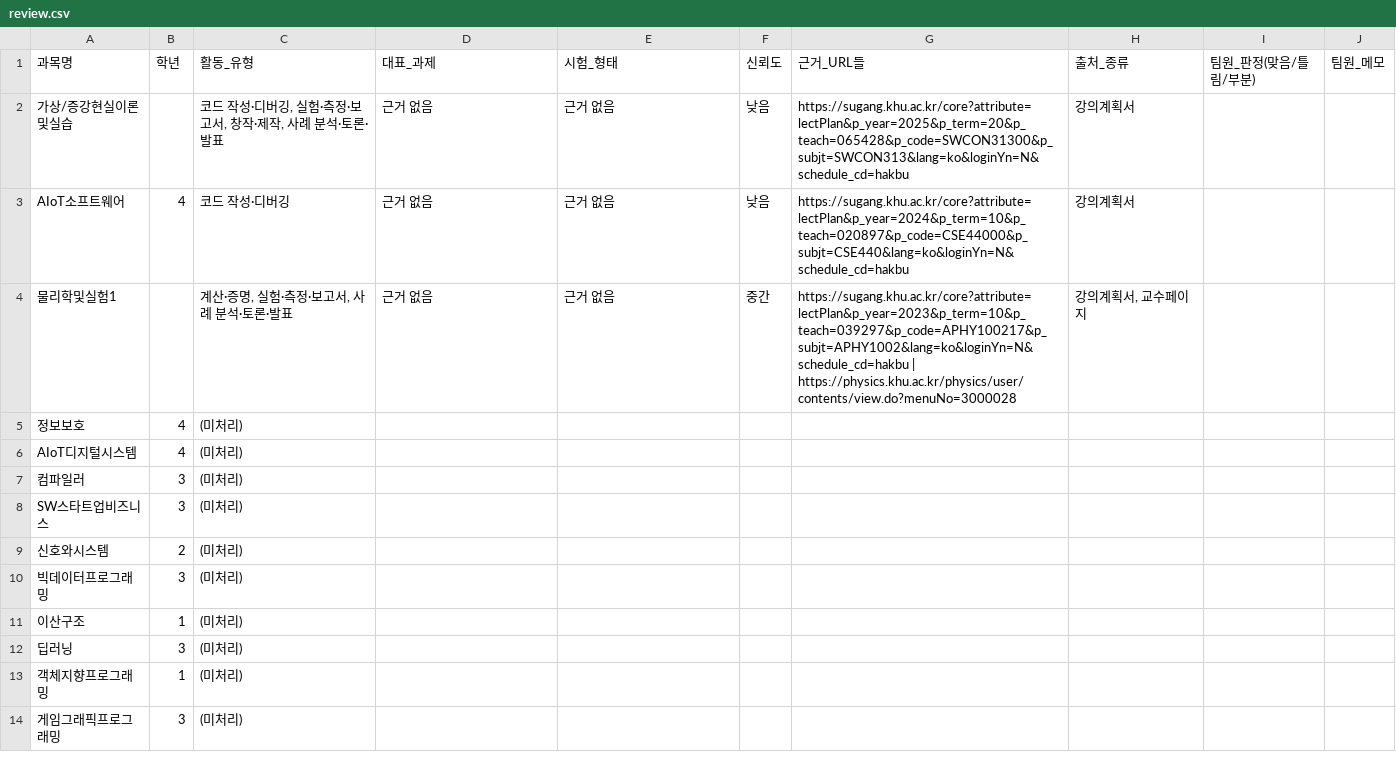
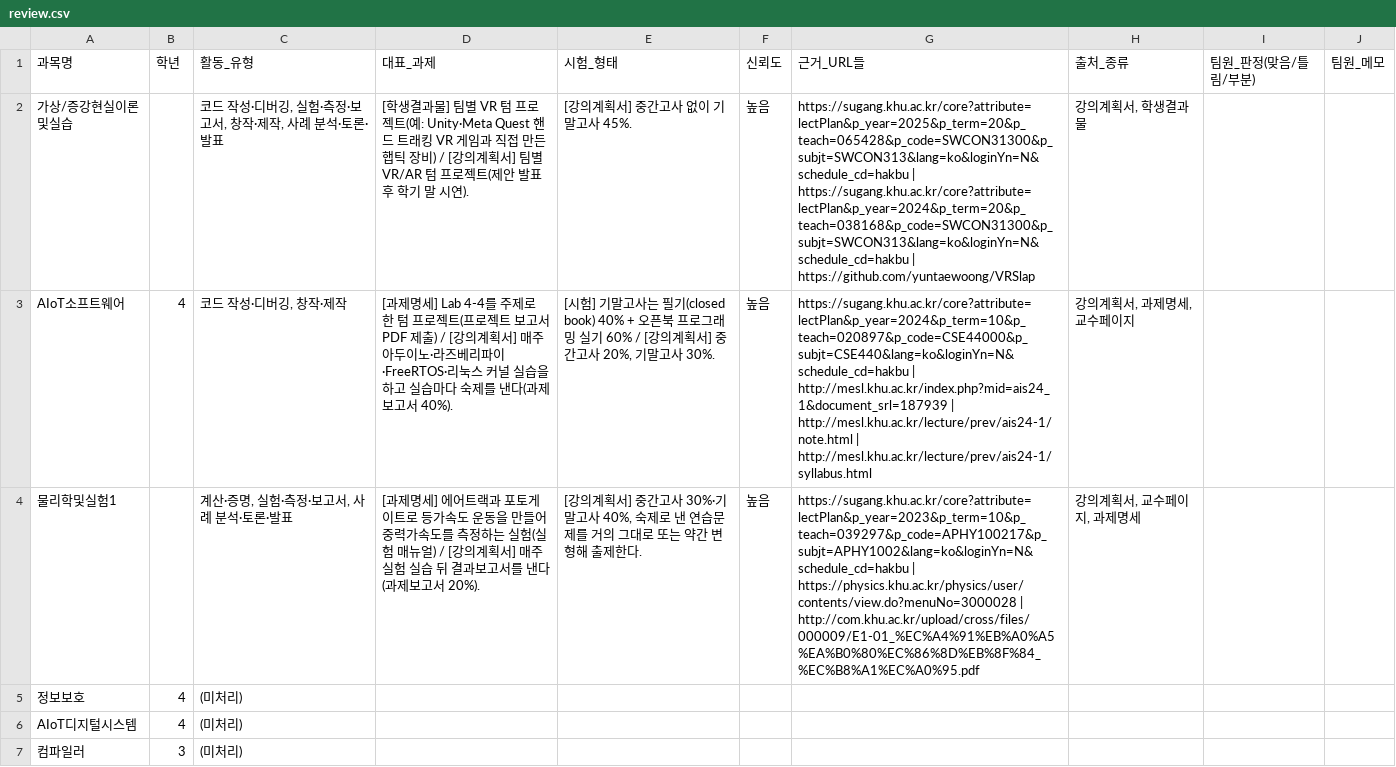
Before and after one commit to hjdd0309/campus_hi, a CSV file: pipelines/course_activity/outputs/경희대학교_컴퓨터공학부_컴퓨터공학과/review.csv, drawn as a sheet; only a part is shown; the shorter side is filled out with more unchanged rows.

```diff
--- a/pipelines/course_activity/outputs/경희대학교_컴퓨터공학부_컴퓨터공학과/review.csv
+++ b/pipelines/course_activity/outputs/경희대학교_컴퓨터공학부_컴퓨터공학과/review.csv
@@ -1,5 +1,5 @@
 과목명,학년,활동_유형,대표_과제,시험_형태,신뢰도,근거_URL들,출처_종류,팀원_판정(맞음/틀림/부분),팀원_메모
-가상/증강현실이론및실습,,"코드 작성·디버깅, 실험·측정·보고서, 창작·제작, 사례 분석·토론·발표",근거 없음,근거 없음,낮음,https://sugang.khu.ac.kr/core?attribute=lectPlan&p_year=2025&p_term=20&p_teach=065428&p_code=SWCON31300&p_subjt=SWCON313&lang=ko&loginYn=N&schedule_cd=hakbu,강의계획서,,
-AIoT소프트웨어,4,코드 작성·디버깅,근거 없음,근거 없음,낮음,https://sugang.khu.ac.kr/core?attribute=lectPlan&p_year=2024&p_term=10&p_teach=020897&p_code=CSE44000&p_subjt=CSE440&lang=ko&loginYn=N&schedule_cd=hakbu,강의계획서,,
-물리학및실험1,,"계산·증명, 실험·측정·보고서, 사례 분석·토론·발표",근거 없음,근거 없음,중간,https://sugang.khu.ac.kr/core?attribute=lectPlan&p_year=2023&p_term=10&p_teach=039297&p_code=APHY100217&p_subjt=APHY1002&lang=ko&loginYn=N&schedule_cd=hakbu | https://physics.khu.ac.kr/physics/user/contents/view.do?menuNo=3000028,"강의계획서, 교수페이지",,
+가상/증강현실이론및실습,,"코드 작성·디버깅, 실험·측정·보고서, 창작·제작, 사례 분석·토론·발표",[학생결과물] 팀별 VR 텀 프로젝트(예: Unity·Meta Quest 핸드 트래킹 VR 게임과 직접 만든 햅틱 장비) / [강의계획서] 팀별 VR/AR 텀 프로젝트(제안 발표 후 학기 말 시연).,[강의계획서] 중간고사 없이 기말고사 45%.,높음,https://sugang.khu.ac.kr/core?attribute=lectPlan&p_year=2025&p_term=20&p_teach=065428&p_code=SWCON31300&p_subjt=SWCON313&lang=ko&loginYn=N&schedule_cd=hakbu | https://sugang.khu.ac.kr/core?attribute=lectPlan&p_year=2024&p_term=20&p_teach=038168&p_code=SWCON31300&p_subjt=SWCON313&lang=ko&loginYn=N&schedule_cd=hakbu | https://github.com/yuntaewoong/VRSlap,"강의계획서, 학생결과물",,
+AIoT소프트웨어,4,"코드 작성·디버깅, 창작·제작",[과제명세] Lab 4-4를 주제로 한 텀 프로젝트(프로젝트 보고서 PDF 제출) / [강의계획서] 매주 아두이노·라즈베리파이·FreeRTOS·리눅스 커널 실습을 하고 실습마다 숙제를 낸다(과제보고서 40%).,"[시험] 기말고사는 필기(closed book) 40% + 오픈북 프로그래밍 실기 60% / [강의계획서] 중간고사 20%, 기말고사 30%.",높음,https://sugang.khu.ac.kr/core?attribute=lectPlan&p_year=2024&p_term=10&p_teach=020897&p_code=CSE44000&p_subjt=CSE440&lang=ko&loginYn=N&schedule_cd=hakbu | http://mesl.khu.ac.kr/index.php?mid=ais24_1&document_srl=187939 | http://mesl.khu.ac.kr/lecture/prev/ais24-1/note.html | http://mesl.khu.ac.kr/lecture/prev/ais24-1/syllabus.html,"강의계획서, 과제명세, 교수페이지",,
+물리학및실험1,,"계산·증명, 실험·측정·보고서, 사례 분석·토론·발표",[과제명세] 에어트랙과 포토게이트로 등가속도 운동을 만들어 중력가속도를 측정하는 실험(실험 매뉴얼) / [강의계획서] 매주 실험 실습 뒤 결과보고서를 낸다(과제보고서 20%).,"[강의계획서] 중간고사 30%·기말고사 40%, 숙제로 낸 연습문제를 거의 그대로 또는 약간 변형해 출제한다.",높음,https://sugang.khu.ac.kr/core?attribute=lectPlan&p_year=2023&p_term=10&p_teach=039297&p_code=APHY100217&p_subjt=APHY1002&lang=ko&loginYn=N&schedule_cd=hakbu | https://physics.khu.ac.kr/physics/user/contents/view.do?menuNo=3000028 | http://com.khu.ac.kr/upload/cross/files/000009/E1-01_%EC%A4%91%EB%A0%A5%EA%B0%80%EC%86%8D%EB%8F%84_%EC%B8%A1%EC%A0%95.pdf,"강의계획서, 교수페이지, 과제명세",,
 정보보호,4,(미처리),,,,,,,
```
Also changed, not shown: 8 other files.
